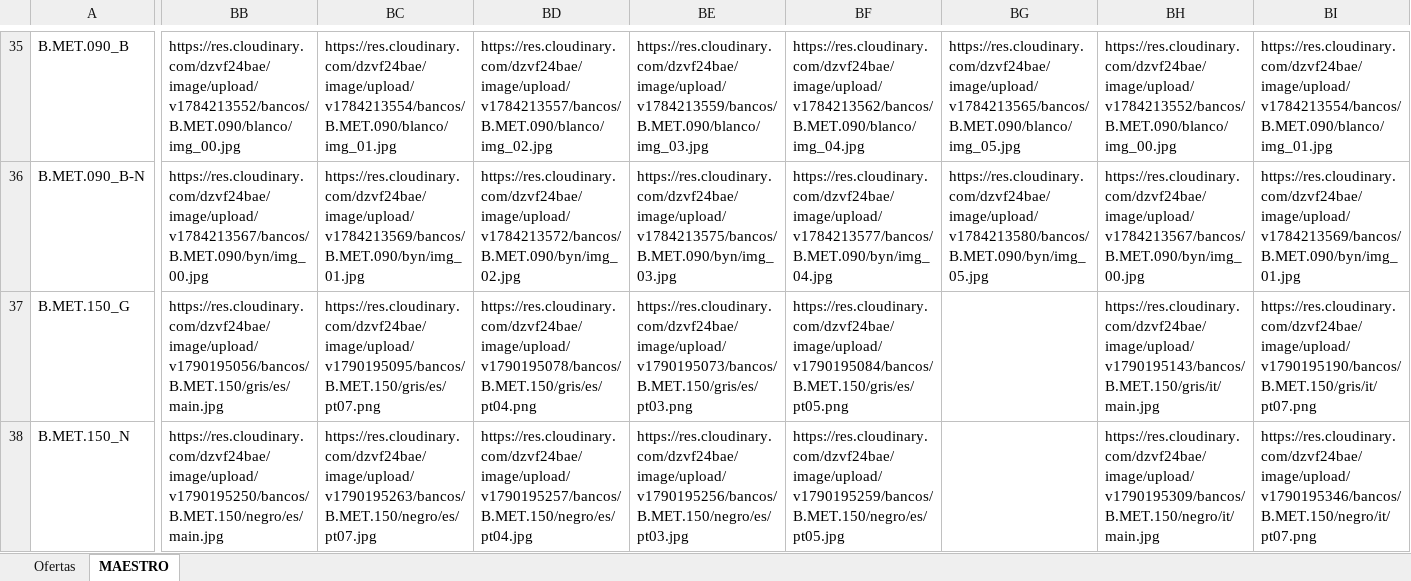
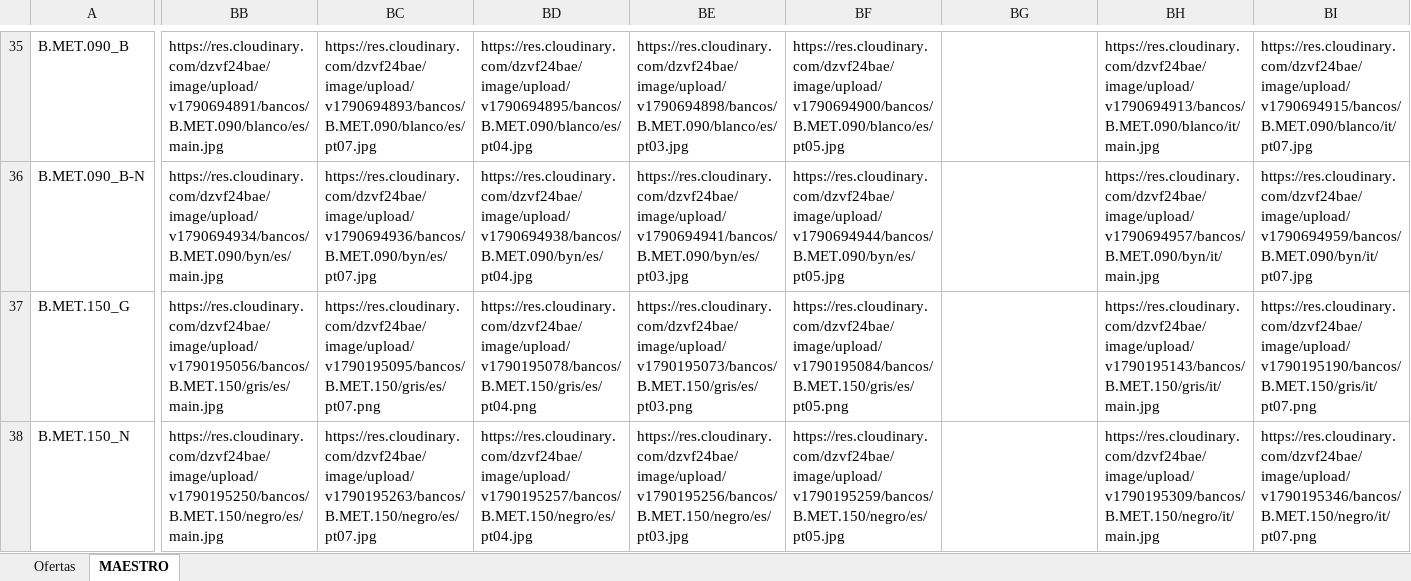
Before and after one commit to hecoronline-ctrl/fichero-maestro-web, an Excel workbook: public/datos/FICHERO_MAESTRO2.xlsx, sheet MAESTRO, drawn as a sheet; only a part is shown, gaps mark what is left out; values as stored, in another font and other column widths than the file's, no borders; the diff covers the shown part only; the diff names each change by its address in the sheet, - before the commit and + after, or states it on an @@ line.

```diff
--- a/public/datos/FICHERO_MAESTRO2.xlsx (sheet MAESTRO)
+++ b/public/datos/FICHERO_MAESTRO2.xlsx (sheet MAESTRO)
-BB35: https://res.cloudinary.com/dzvf24bae/image/upload/v1784213552/bancos/B.MET.090/blanco/img_00.jpg
+BB35: https://res.cloudinary.com/dzvf24bae/image/upload/v1790694891/bancos/B.MET.090/blanco/es/main.jpg
-BC35: https://res.cloudinary.com/dzvf24bae/image/upload/v1784213554/bancos/B.MET.090/blanco/img_01.jpg
+BC35: https://res.cloudinary.com/dzvf24bae/image/upload/v1790694893/bancos/B.MET.090/blanco/es/pt07.jpg
-BD35: https://res.cloudinary.com/dzvf24bae/image/upload/v1784213557/bancos/B.MET.090/blanco/img_02.jpg
+BD35: https://res.cloudinary.com/dzvf24bae/image/upload/v1790694895/bancos/B.MET.090/blanco/es/pt04.jpg
-BE35: https://res.cloudinary.com/dzvf24bae/image/upload/v1784213559/bancos/B.MET.090/blanco/img_03.jpg
+BE35: https://res.cloudinary.com/dzvf24bae/image/upload/v1790694898/bancos/B.MET.090/blanco/es/pt03.jpg
-BF35: https://res.cloudinary.com/dzvf24bae/image/upload/v1784213562/bancos/B.MET.090/blanco/img_04.jpg
+BF35: https://res.cloudinary.com/dzvf24bae/image/upload/v1790694900/bancos/B.MET.090/blanco/es/pt05.jpg
-BG35: https://res.cloudinary.com/dzvf24bae/image/upload/v1784213565/bancos/B.MET.090/blanco/img_05.jpg
+BG35: (empty)
-BH35: https://res.cloudinary.com/dzvf24bae/image/upload/v1784213552/bancos/B.MET.090/blanco/img_00.jpg
+BH35: https://res.cloudinary.com/dzvf24bae/image/upload/v1790694913/bancos/B.MET.090/blanco/it/main.jpg
-BI35: https://res.cloudinary.com/dzvf24bae/image/upload/v1784213554/bancos/B.MET.090/blanco/img_01.jpg
+BI35: https://res.cloudinary.com/dzvf24bae/image/upload/v1790694915/bancos/B.MET.090/blanco/it/pt07.jpg
-BB36: https://res.cloudinary.com/dzvf24bae/image/upload/v1784213567/bancos/B.MET.090/byn/img_00.jpg
+BB36: https://res.cloudinary.com/dzvf24bae/image/upload/v1790694934/bancos/B.MET.090/byn/es/main.jpg
-BC36: https://res.cloudinary.com/dzvf24bae/image/upload/v1784213569/bancos/B.MET.090/byn/img_01.jpg
+BC36: https://res.cloudinary.com/dzvf24bae/image/upload/v1790694936/bancos/B.MET.090/byn/es/pt07.jpg
-BD36: https://res.cloudinary.com/dzvf24bae/image/upload/v1784213572/bancos/B.MET.090/byn/img_02.jpg
+BD36: https://res.cloudinary.com/dzvf24bae/image/upload/v1790694938/bancos/B.MET.090/byn/es/pt04.jpg
-BE36: https://res.cloudinary.com/dzvf24bae/image/upload/v1784213575/bancos/B.MET.090/byn/img_03.jpg
+BE36: https://res.cloudinary.com/dzvf24bae/image/upload/v1790694941/bancos/B.MET.090/byn/es/pt03.jpg
-BF36: https://res.cloudinary.com/dzvf24bae/image/upload/v1784213577/bancos/B.MET.090/byn/img_04.jpg
+BF36: https://res.cloudinary.com/dzvf24bae/image/upload/v1790694944/bancos/B.MET.090/byn/es/pt05.jpg
-BG36: https://res.cloudinary.com/dzvf24bae/image/upload/v1784213580/bancos/B.MET.090/byn/img_05.jpg
+BG36: (empty)
-BH36: https://res.cloudinary.com/dzvf24bae/image/upload/v1784213567/bancos/B.MET.090/byn/img_00.jpg
+BH36: https://res.cloudinary.com/dzvf24bae/image/upload/v1790694957/bancos/B.MET.090/byn/it/main.jpg
-BI36: https://res.cloudinary.com/dzvf24bae/image/upload/v1784213569/bancos/B.MET.090/byn/img_01.jpg
+BI36: https://res.cloudinary.com/dzvf24bae/image/upload/v1790694959/bancos/B.MET.090/byn/it/pt07.jpg
```
Also changed, not shown: 104 edited cells elsewhere in this sheet.
